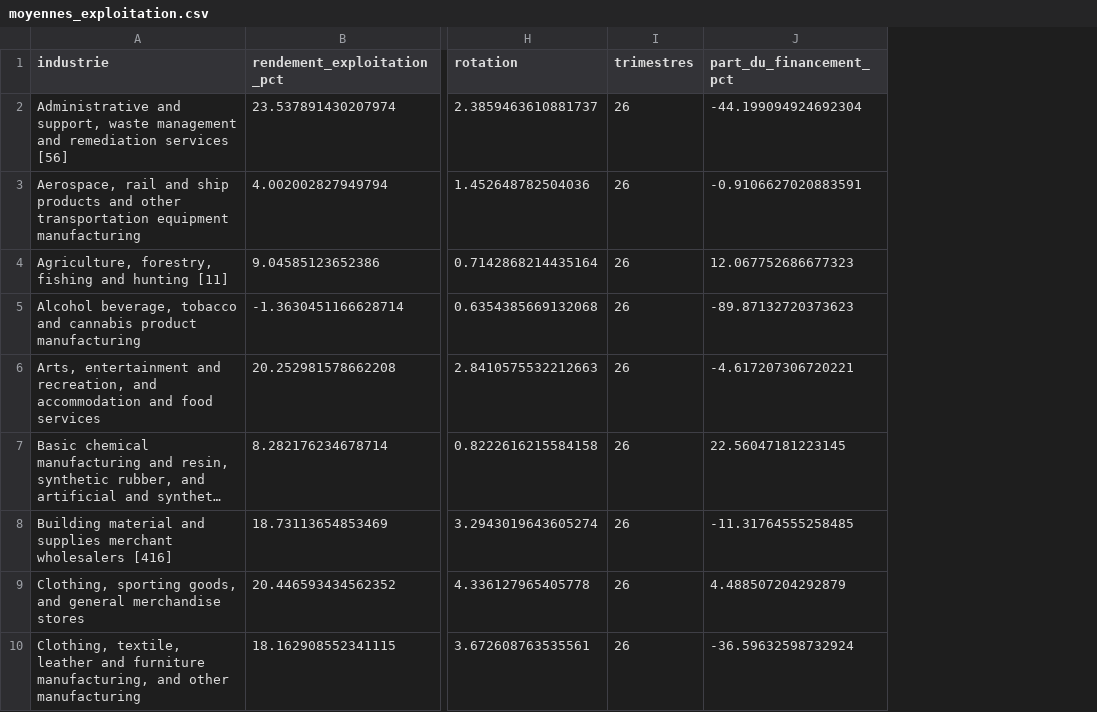
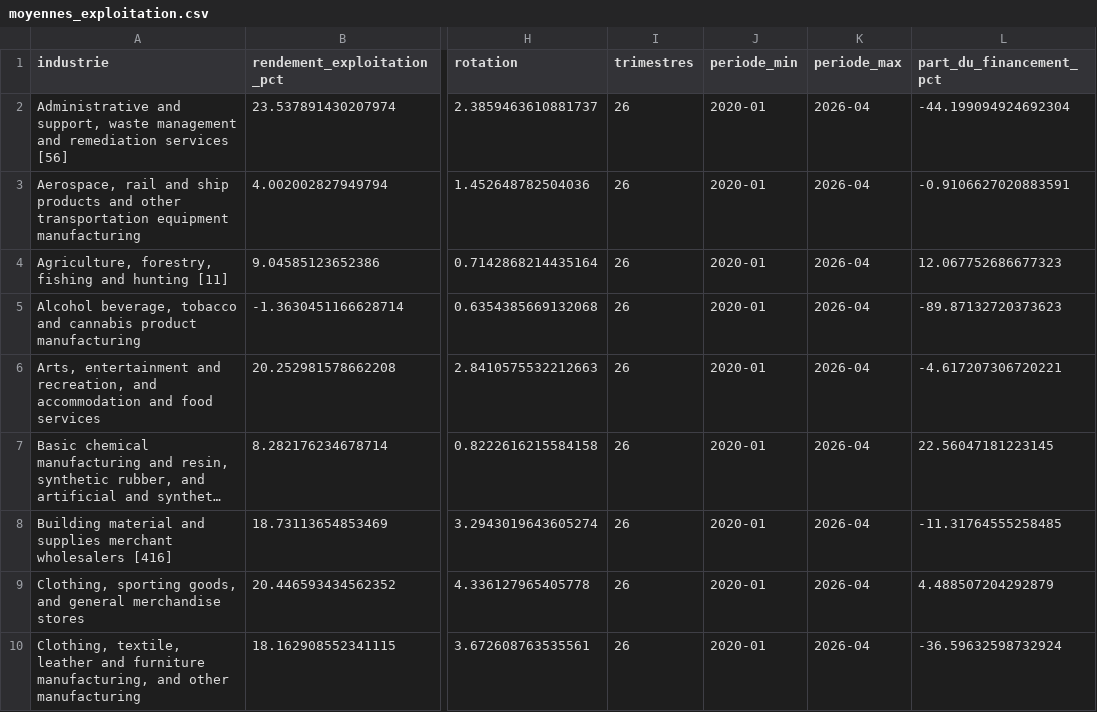
Before and after one commit to Guilou001/28-etats-financiers-reformules, a CSV file: results/moyennes_exploitation.csv, drawn as a sheet; only a part is shown, gaps mark what is left out; long unchanged cells end in …; the diff names each change by its address in the sheet, - before the commit and + after, or states it on an @@ line.

```diff
--- a/results/moyennes_exploitation.csv
+++ b/results/moyennes_exploitation.csv
+column J (periode_min), rows 2-10: all 2020-01
+column K (periode_max), rows 2-10: all 2026-04
```
Also changed, not shown: results/ensemble.csv, results/moyennes_financement.csv, 22 other files.
